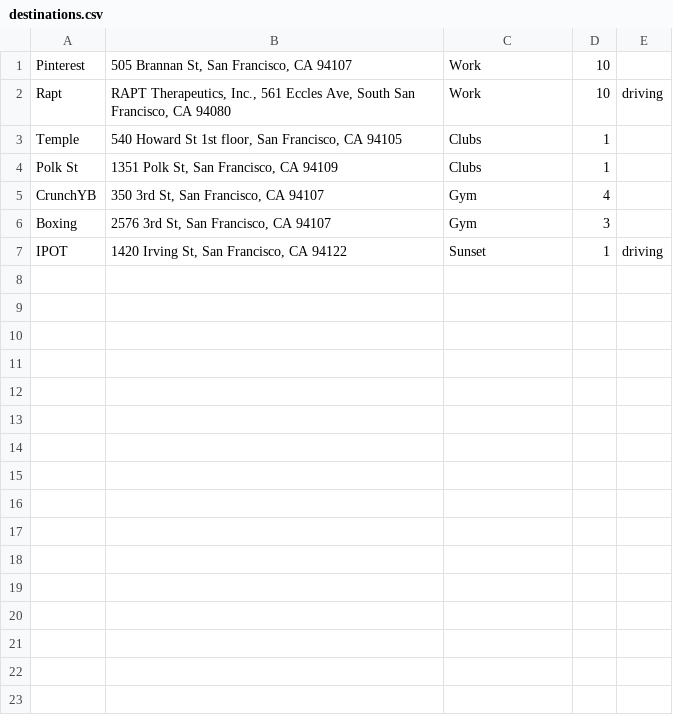
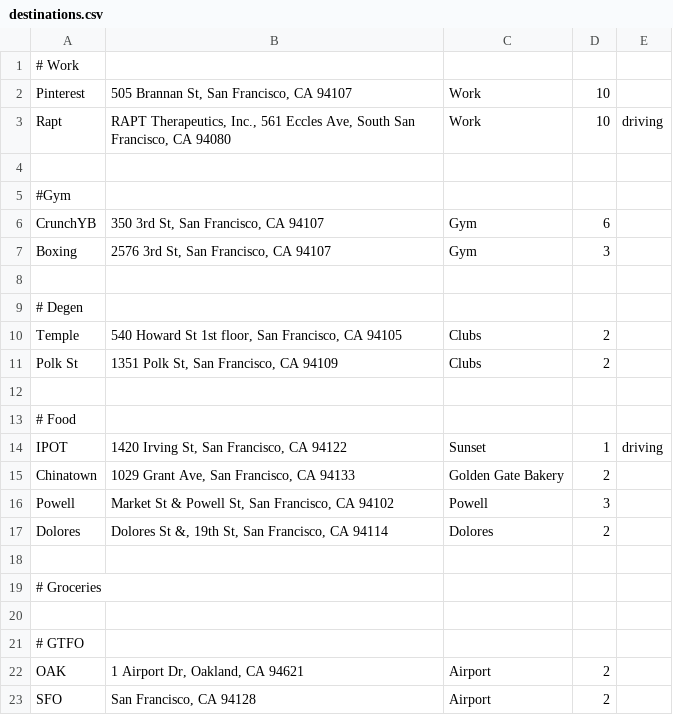
Before and after one commit to phoxelua/streets_ahead, a CSV file: destinations.csv, drawn as a sheet.

```diff
--- a/destinations.csv
+++ b/destinations.csv
@@ -1,7 +1,23 @@
+# Work
 Pinterest,"505 Brannan St, San Francisco, CA 94107",Work,10,
 Rapt,"RAPT Therapeutics, Inc., 561 Eccles Ave, South San Francisco, CA 94080",Work,10,driving
-Temple,"540 Howard St 1st floor, San Francisco, CA 94105",Clubs,1,
-Polk St,"1351 Polk St, San Francisco, CA 94109",Clubs,1,
-CrunchYB,"350 3rd St, San Francisco, CA 94107",Gym,4,
+
+#Gym
+CrunchYB,"350 3rd St, San Francisco, CA 94107",Gym,6,
 Boxing,"2576 3rd St, San Francisco, CA 94107",Gym,3,
+
+# Degen
+Temple,"540 Howard St 1st floor, San Francisco, CA 94105",Clubs,2,
+Polk St,"1351 Polk St, San Francisco, CA 94109",Clubs,2,
+
+# Food
 IPOT,"1420 Irving St, San Francisco, CA 94122",Sunset,1,driving
+Chinatown,"1029 Grant Ave, San Francisco, CA 94133",Golden Gate Bakery,2,
+Powell,"Market St & Powell St, San Francisco, CA 94102",Powell,3,
+Dolores,"Dolores St &, 19th St, San Francisco, CA 94114",Dolores,2,
+
+# Groceries
+
+# GTFO
+OAK,"1 Airport Dr, Oakland, CA 94621",Airport,2,
+SFO,"San Francisco, CA 94128",Airport,2,
```
Also changed, not shown: matrix.csv, 1 other file.
